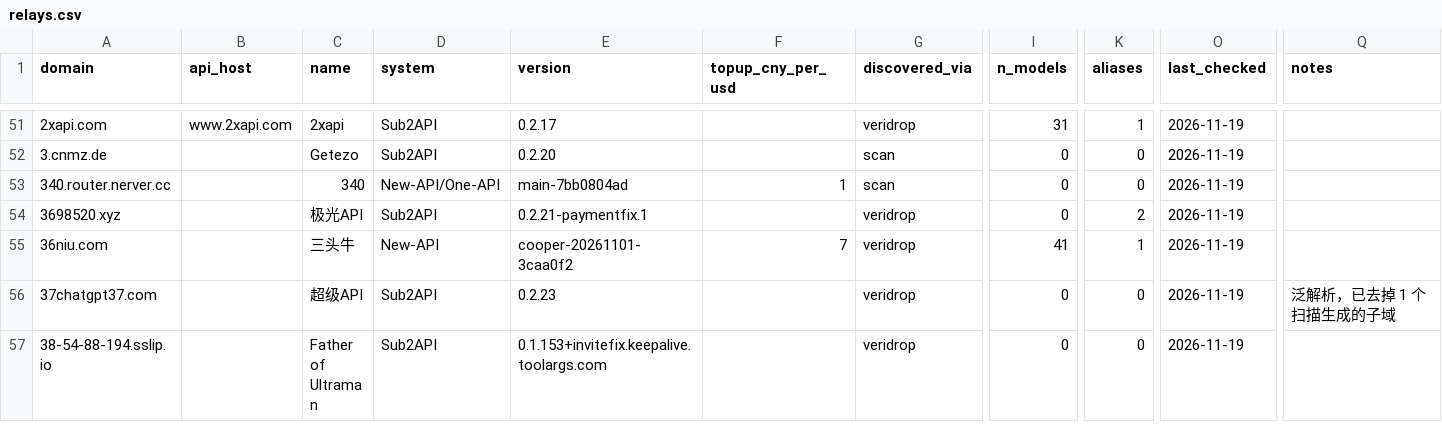
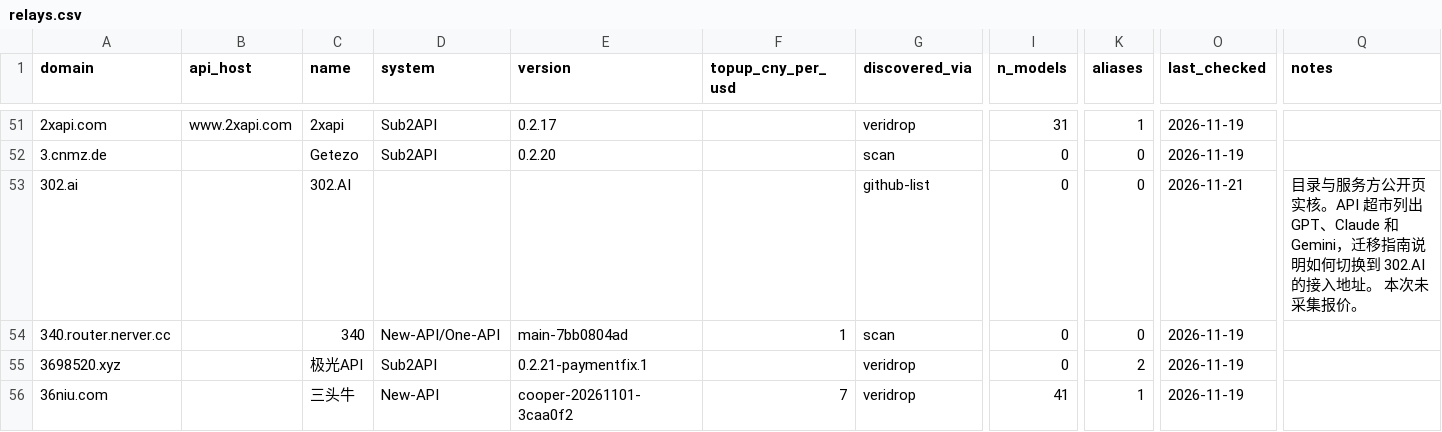
Before and after one commit to ruruamour/ai-relay-atlas, a CSV file: data/relays/relays.csv, drawn as a sheet; only a part is shown, gaps mark what is left out; the shorter side is filled out with more unchanged rows; rows hold the shown columns only; the diff covers the shown part only; the diff names each change by its address in the sheet, - before the commit and + after, or states it on an @@ line.

```diff
--- a/data/relays/relays.csv
+++ b/data/relays/relays.csv
+row 53: 302.ai |  | 302.AI |  |  |  | github-list | 0 | 0 | 2026-11-21 | 目录与服务方公开页实核。API 超市列出 GPT、Claude 和 Gemini，迁移指南说明如何切换到 302.AI 的接入地址。 本次未采集报价。
```
Also changed, not shown: 14 added rows elsewhere in this file, 42 other files.
